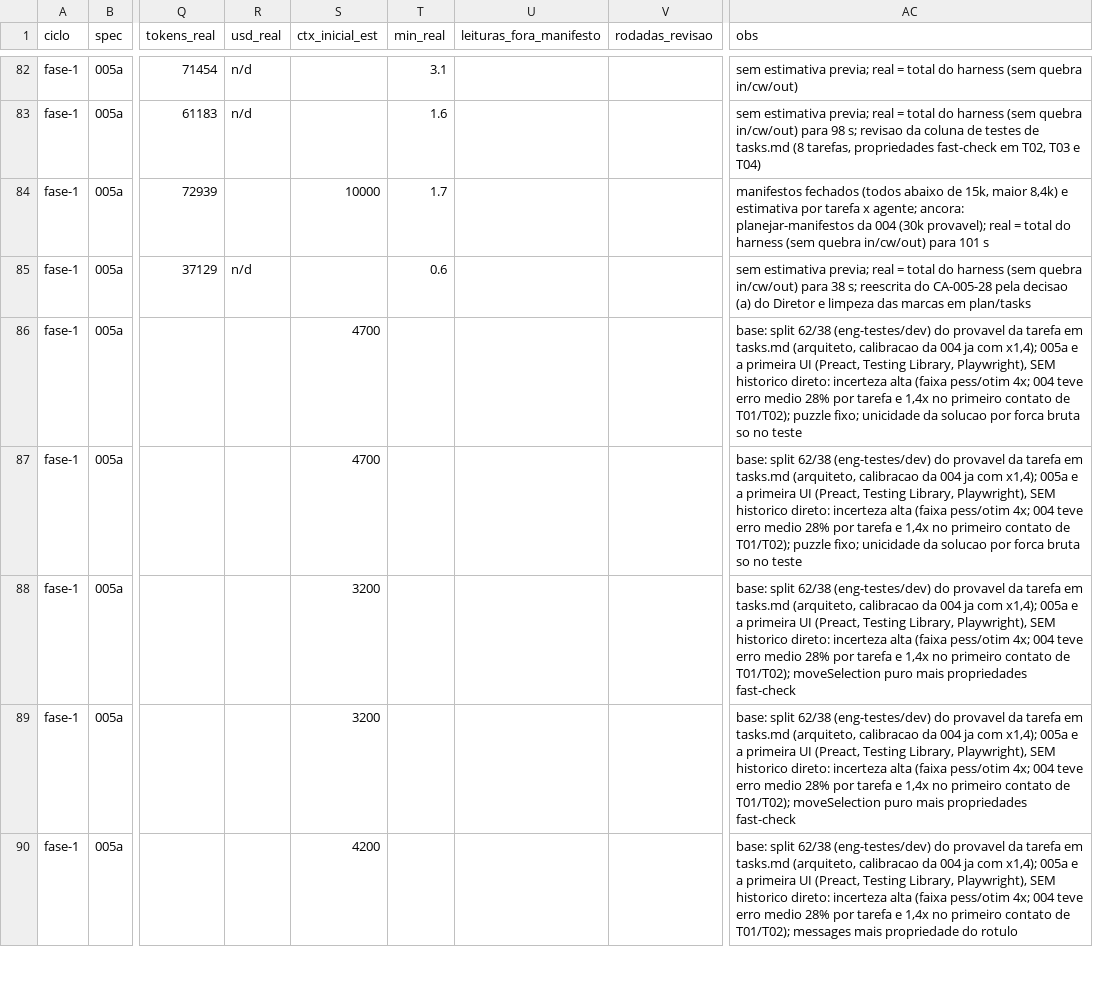
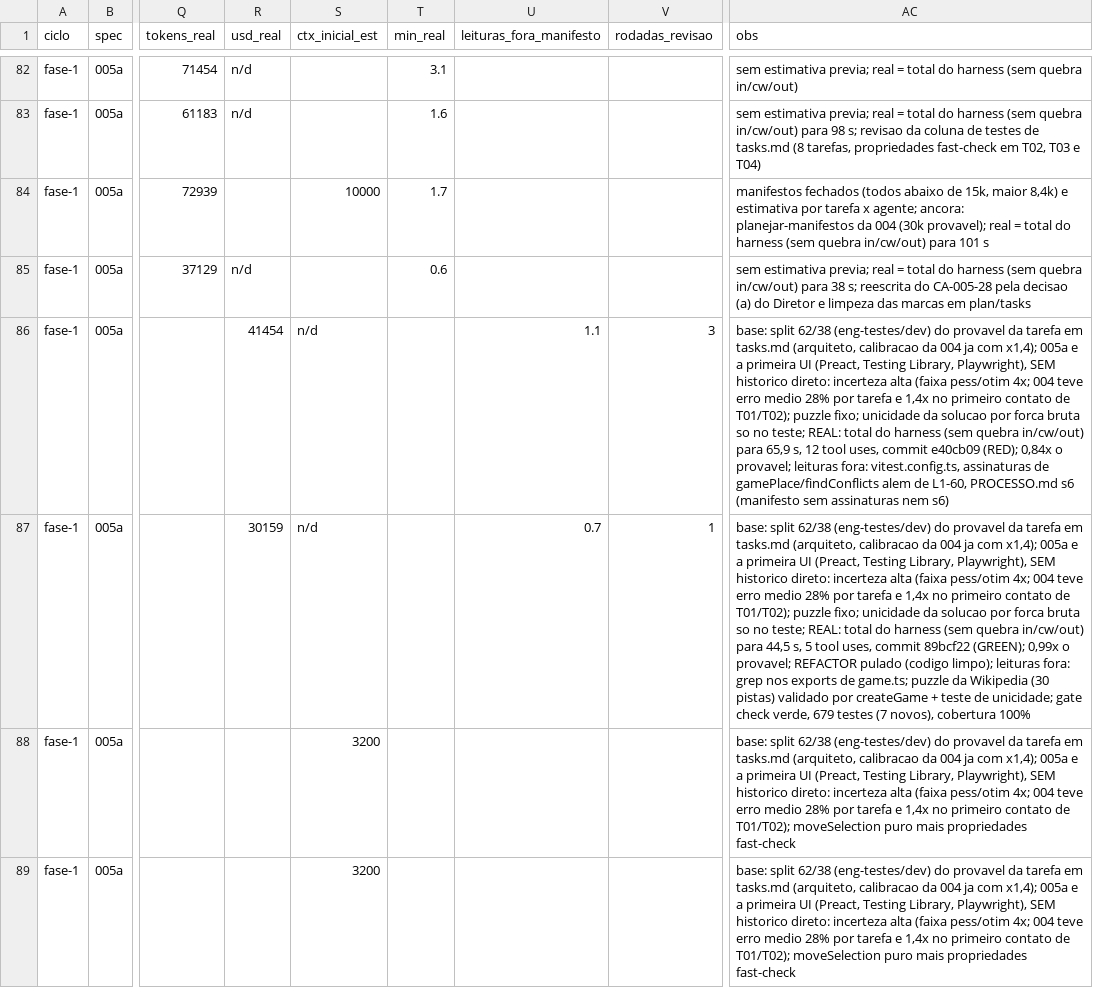
Before and after one commit to axmbo/sudoku-pwa, a CSV file: docs/process/metrics.csv, drawn as a sheet; only a part is shown, gaps mark what is left out; the shorter side is filled out with more unchanged rows; the diff names each change by its address in the sheet, - before the commit and + after, or states it on an @@ line.

```diff
--- a/docs/process/metrics.csv
+++ b/docs/process/metrics.csv
-R86 (usd_real): (empty)
+R86 (usd_real): 41454
-S86:S87 (ctx_inicial_est): 4700
+S86:S87 (ctx_inicial_est): n/d
-U86 (leituras_fora_manifesto): (empty)
+U86 (leituras_fora_manifesto): 1.1
-V86 (rodadas_revisao): (empty)
+V86 (rodadas_revisao): 3
-AC86 (obs): …so no teste
+AC86 (obs): …so no teste; REAL: total do harness (sem quebra in/cw/out) para 65,9 s, 12 tool uses, commit e40cb09 (RED); 0,84x o provavel; leituras fora: vitest.config.ts, assinaturas de gamePlace/findConflicts alem de L1-60, PROCESSO.md s6 (manifesto sem assinaturas nem s6)
-R87 (usd_real): (empty)
+R87 (usd_real): 30159
-U87 (leituras_fora_manifesto): (empty)
+U87 (leituras_fora_manifesto): 0.7
-V87 (rodadas_revisao): (empty)
+V87 (rodadas_revisao): 1
-AC87 (obs): …so no teste
+AC87 (obs): …so no teste; REAL: total do harness (sem quebra in/cw/out) para 44,5 s, 5 tool uses, commit 89bcf22 (GREEN); 0,99x o provavel; REFACTOR pulado (codigo limpo); leituras fora: grep nos exports de game.ts; puzzle da Wikipedia (30 pistas) validado por createGame + teste de unicidade; gate check verde, 679 testes (7 novos), cobertura 100%
```
Also changed, not shown: 2 other files.
